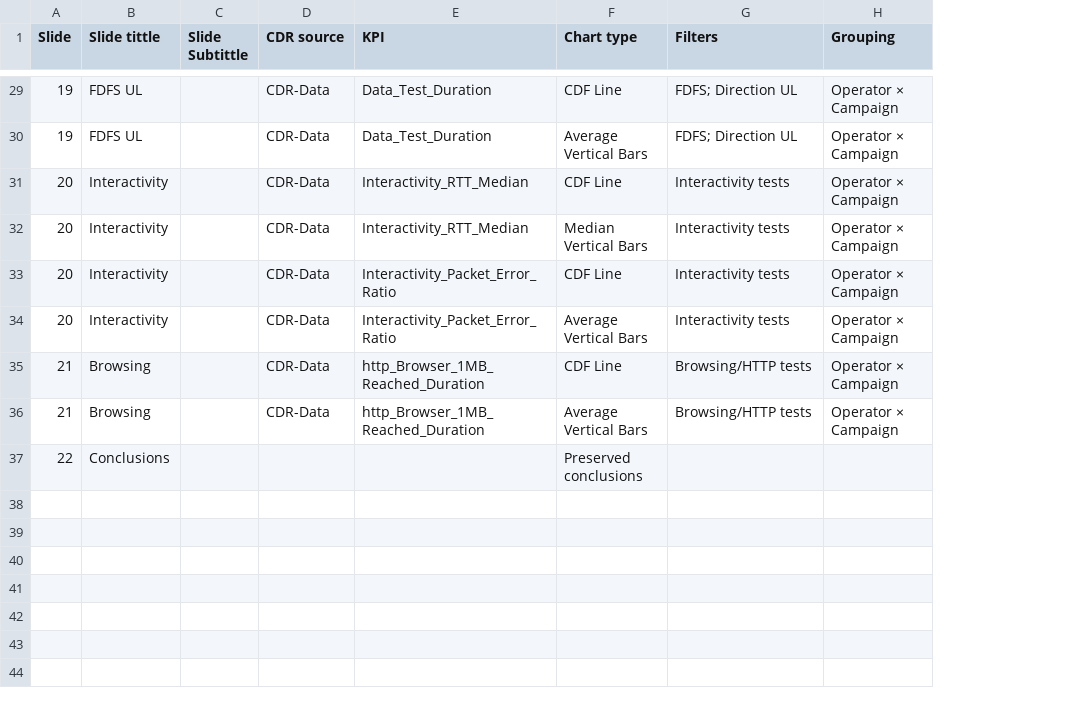
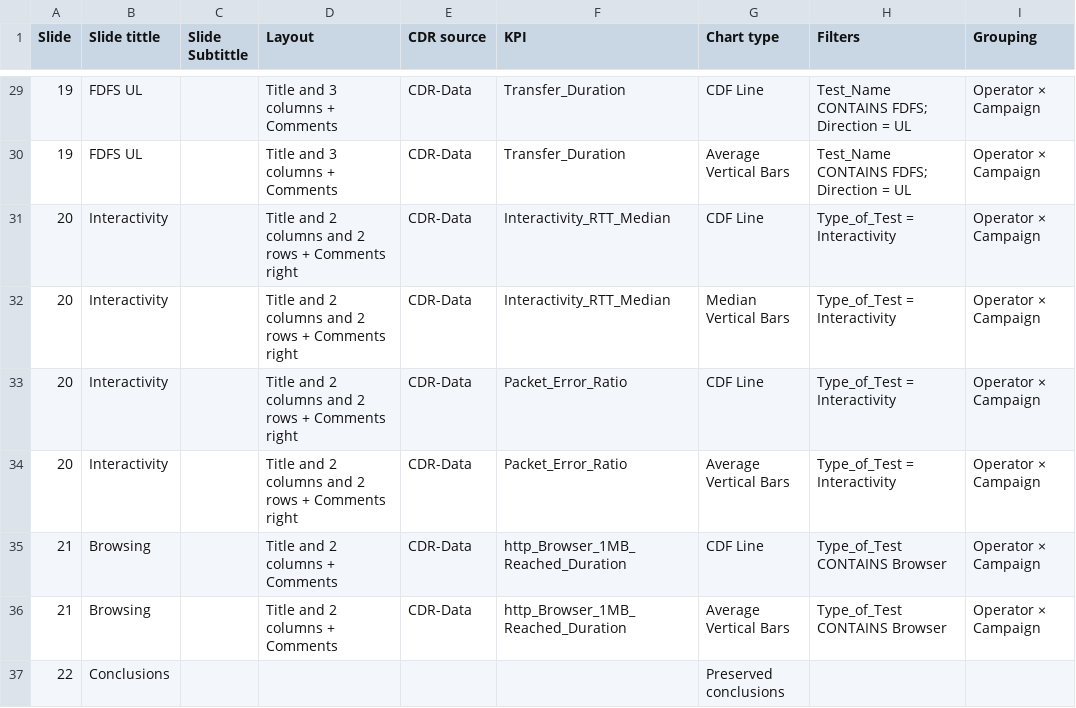
Before and after one commit to jaimetur/DashboardAnalytic, a CSV file: assets/ppt-slides-catalog/nsa-slide-catalogue.csv, drawn as a sheet; only a part is shown, gaps mark what is left out; addresses are those after the commit; the diff covers the shown part only; the diff names each change by its address in the sheet, - before the commit and + after, or states it on an @@ line.

Commit message:
- Reworked template-backed CDR rendering into an explicit NSA/SA slide contract: each automated slide now selects its CDR source, technology/session/test/direction filters, KPI and template chart grammar (100% stacked columns, stacked failure counts, CDF lines, mean/median bars or scatter) rather than reusing one generic bar chart. The complete catalog now records CDR source, KPI, chart type, filters and grouping per chart (one row per chart), with matching editable NSA/SA CSV exports. - Rebased the NSA catalogue on the NetCheck CDR Dictionary and benchmarking methodology: it now uses the documented call families, data-test fields, FDFS transfer duration, interactivity packet-error KPI and the DL/UL FDTT bucket definitions from the template. - Added an explicit `Layout` catalogue field. The renderer validates the named master layout, clears the inherited sample-chart placeholders, populates only its chart areas, leaves analyst comments blank and renders CDF lines separately from mean/median bar charts.

```diff
--- a/assets/ppt-slides-catalog/nsa-slide-catalogue.csv
+++ b/assets/ppt-slides-catalog/nsa-slide-catalogue.csv
+column D (Layout), rows 29-36: Title and 3 columns + Comments | Title and 3 columns + Comments | Title and 2 columns and 2 rows + Comments right | Title and 2 columns and 2 rows + Comments right | Title and 2 columns and 2 rows + Comments right | Title and 2 columns and 2 rows + Comments right | Title and 2 columns + Comments | Title and 2 columns + Comments
-F29:F30 (KPI): Data_Test_Duration
+F29:F30 (KPI): Transfer_Duration
-H29:H30 (Filters): FDFS; Direction UL
+H29:H30 (Filters): Test_Name CONTAINS FDFS; Direction = UL
-H31:H34 (Filters): Interactivity tests
+H31:H34 (Filters): Type_of_Test = Interactivity
-F33:F34 (KPI): Interactivity_Packet_Error_Ratio
+F33:F34 (KPI): Packet_Error_Ratio
-H35:H36 (Filters): Browsing/HTTP tests
+H35:H36 (Filters): Type_of_Test CONTAINS Browser
```
Also changed, not shown: 30 edited cells elsewhere in this file, assets/ppt-slides-catalog/sa-slide-catalogue.csv, 7 other files.
